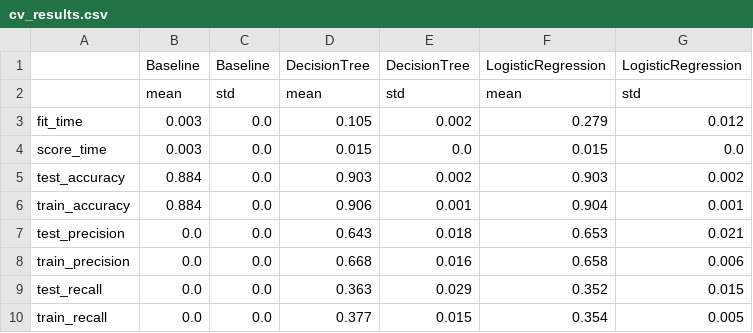
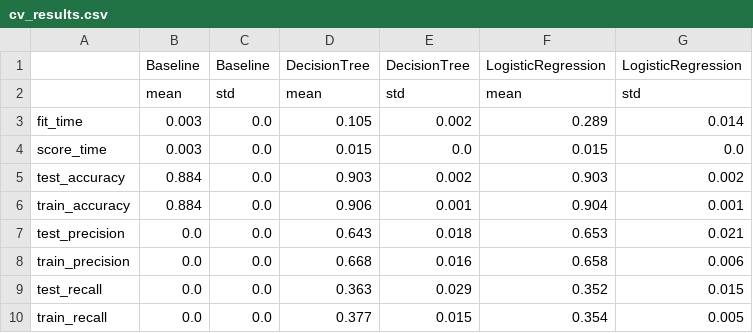
Before and after one commit to UBC-MDS/dsci522_group21, a CSV file: data/processed/cv_results.csv, drawn as a sheet.

```diff
--- a/data/processed/cv_results.csv
+++ b/data/processed/cv_results.csv
@@ -2,3 +2,3 @@
 ,mean,std,mean,std,mean,std
-fit_time,0.003,0.0,0.105,0.002,0.279,0.012
+fit_time,0.003,0.0,0.105,0.002,0.289,0.014
 score_time,0.003,0.0,0.015,0.0,0.015,0.0
```
Also changed, not shown: 4 other files.
